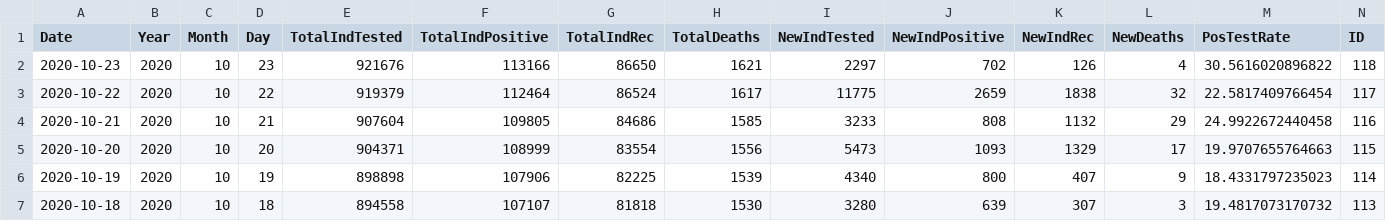
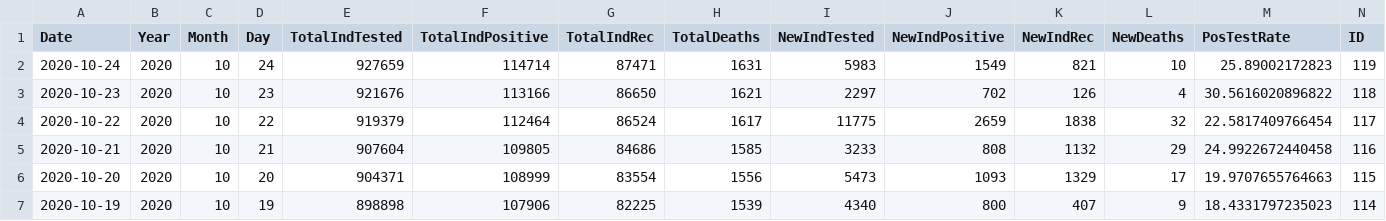
Before and after one commit to mavoss16/covid19, a CSV file: State_data.csv, drawn as a sheet; only a part is shown; the shorter side is filled out with more unchanged rows; rows hold the shown columns only; the diff names each change by its address in the sheet, - before the commit and + after, or states it on an @@ line.

```diff
--- a/State_data.csv
+++ b/State_data.csv
+row 2: 2020-10-24 | 2020 | 10 | 24 | 927659 | 114714 | 87471 | 1631 | 5983 | 1549 | 821 | 10 | 25.89002172823 | 119
```
Also changed, not shown: 5 other files.
